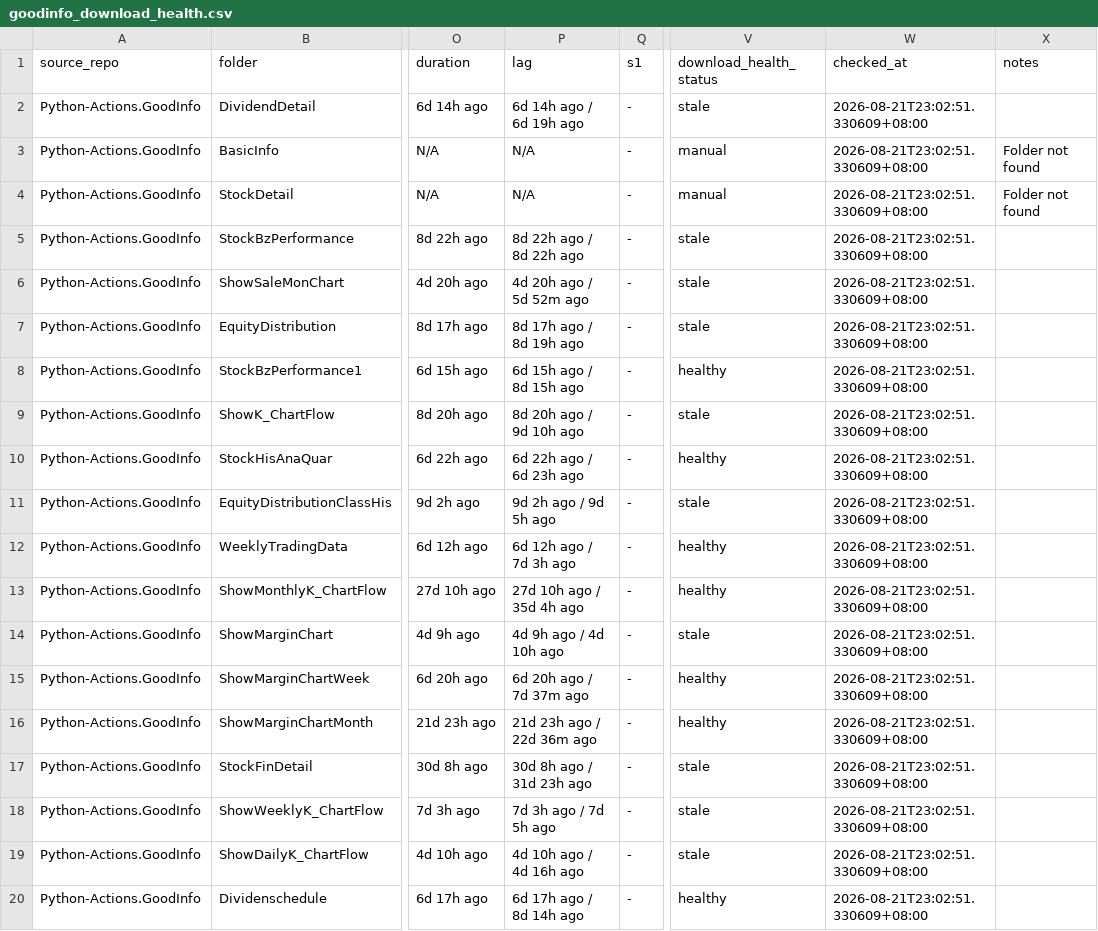
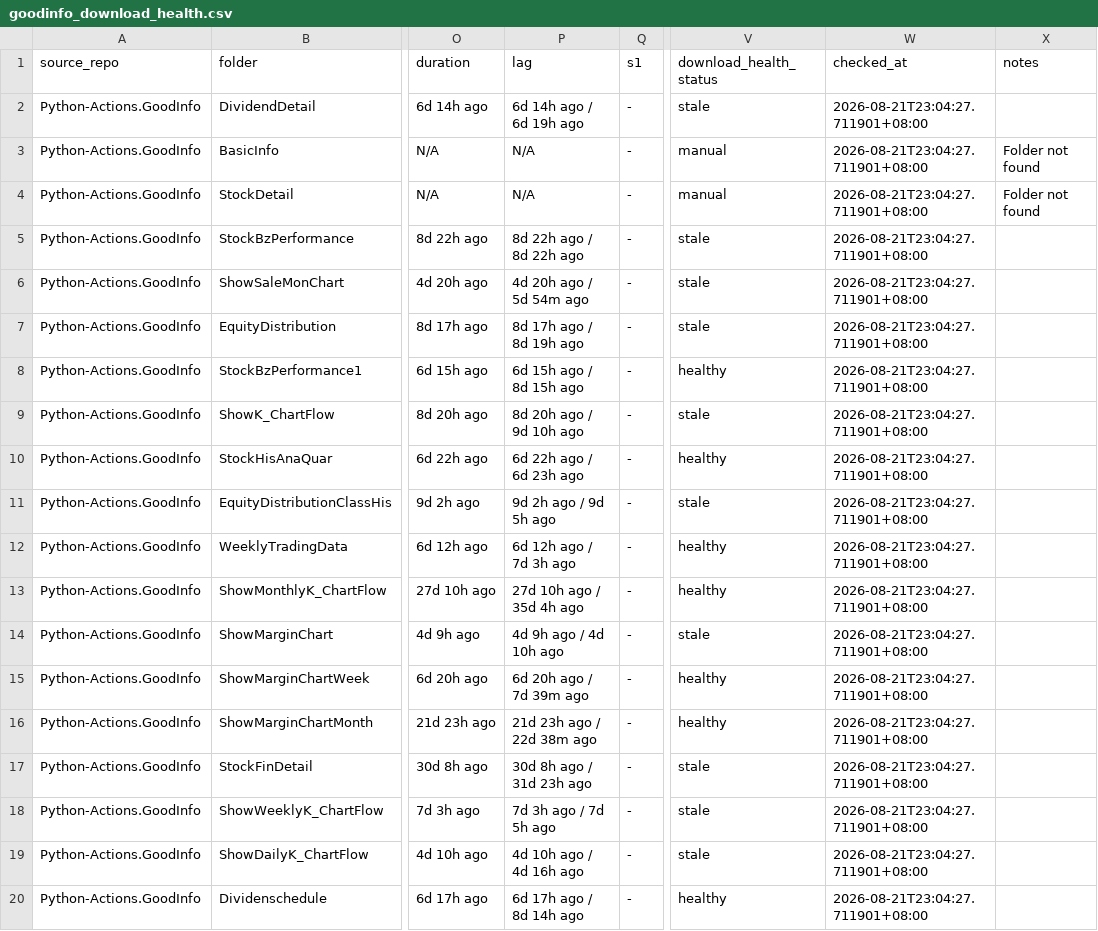
Before and after one commit to wenchiehlee-investment/Python-Actions.GoodInfo, a CSV file: data/upstream/goodinfo_download_health.csv, drawn as a sheet; only a part is shown, gaps mark what is left out; the diff names each change by its address in the sheet, - before the commit and + after, or states it on an @@ line.

```diff
--- a/data/upstream/goodinfo_download_health.csv
+++ b/data/upstream/goodinfo_download_health.csv
-W2:W20 (checked_at): 2026-08-21T23:02:51.330609+08:00
+W2:W20 (checked_at): 2026-08-21T23:04:27.711901+08:00
-P6 (lag): 4d 20h ago / 5d 52m ago
+P6 (lag): 4d 20h ago / 5d 54m ago
-P15 (lag): 6d 20h ago / 7d 37m ago
+P15 (lag): 6d 20h ago / 7d 39m ago
-P16 (lag): 21d 23h ago / 22d 36m ago
+P16 (lag): 21d 23h ago / 22d 38m ago
```
Also changed, not shown: data/upstream/goodinfo_download_health_summary.csv.
